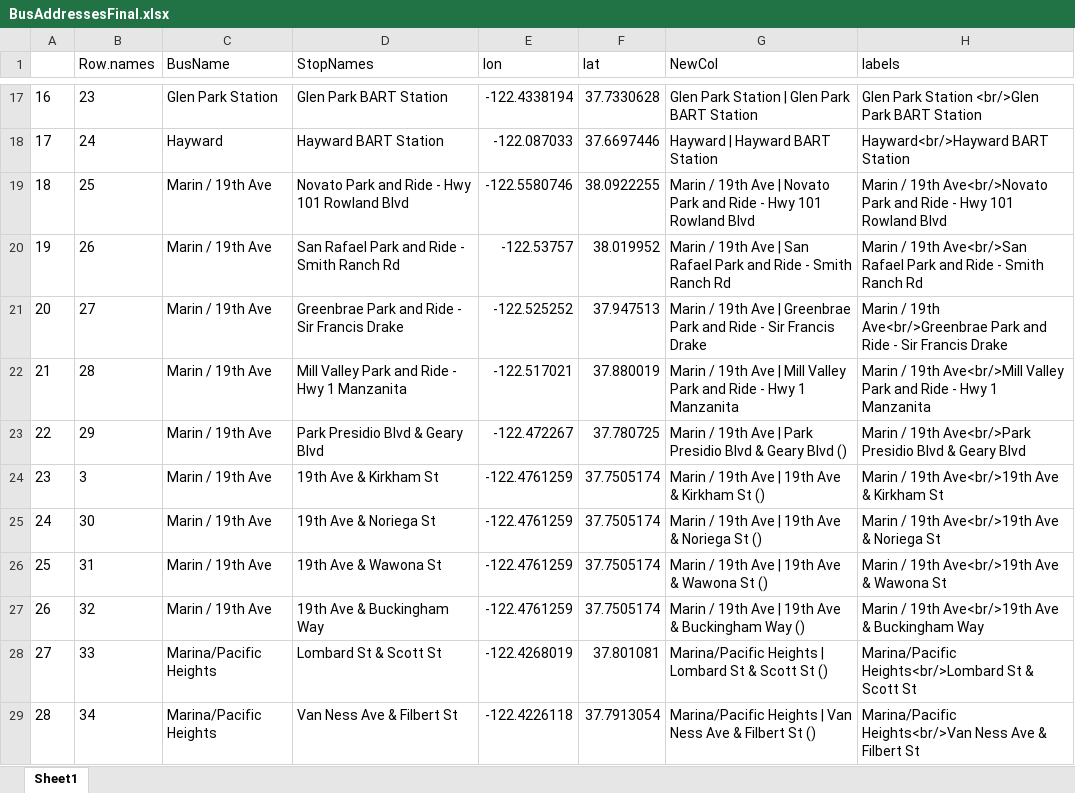
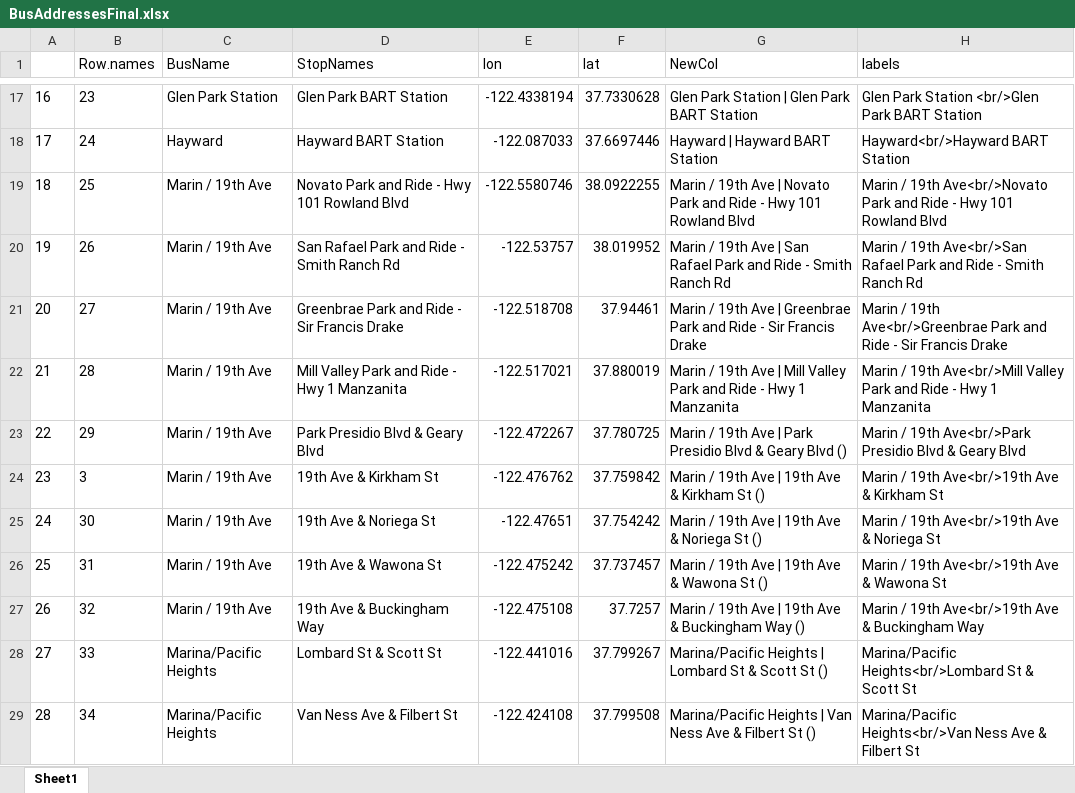
Before and after one commit to dwootton/BusProject, an Excel workbook: BusAddressesFinal.xlsx, sheet Sheet1, drawn as a sheet; only a part is shown, gaps mark what is left out; values as stored, in another font and other column widths than the file's, no borders; the diff covers the shown part only; the diff names each change by its address in the sheet, - before the commit and + after, or states it on an @@ line.

```diff
--- a/BusAddressesFinal.xlsx (sheet Sheet1)
+++ b/BusAddressesFinal.xlsx (sheet Sheet1)
-E21 (lon): -122.525252
+E21 (lon): -122.518708
-F21 (lat): 37.947513
+F21 (lat): 37.94461
-E24 (lon): -122.4761259
+E24 (lon): -122.476762
-F24 (lat): 37.7505174
+F24 (lat): 37.759842
-E25 (lon): -122.4761259
+E25 (lon): -122.47651
-F25 (lat): 37.7505174
+F25 (lat): 37.754242
-E26 (lon): -122.4761259
+E26 (lon): -122.475242
-F26 (lat): 37.7505174
+F26 (lat): 37.737457
-E27 (lon): -122.4761259
+E27 (lon): -122.475108
-F27 (lat): 37.7505174
+F27 (lat): 37.7257
-E28 (lon): -122.4268019
+E28 (lon): -122.441016
-F28 (lat): 37.801081
+F28 (lat): 37.799267
-E29 (lon): -122.4226118
+E29 (lon): -122.424108
-F29 (lat): 37.7913054
+F29 (lat): 37.799508
```
Also changed, not shown: 33 edited cells elsewhere in this sheet, 1 other file.
